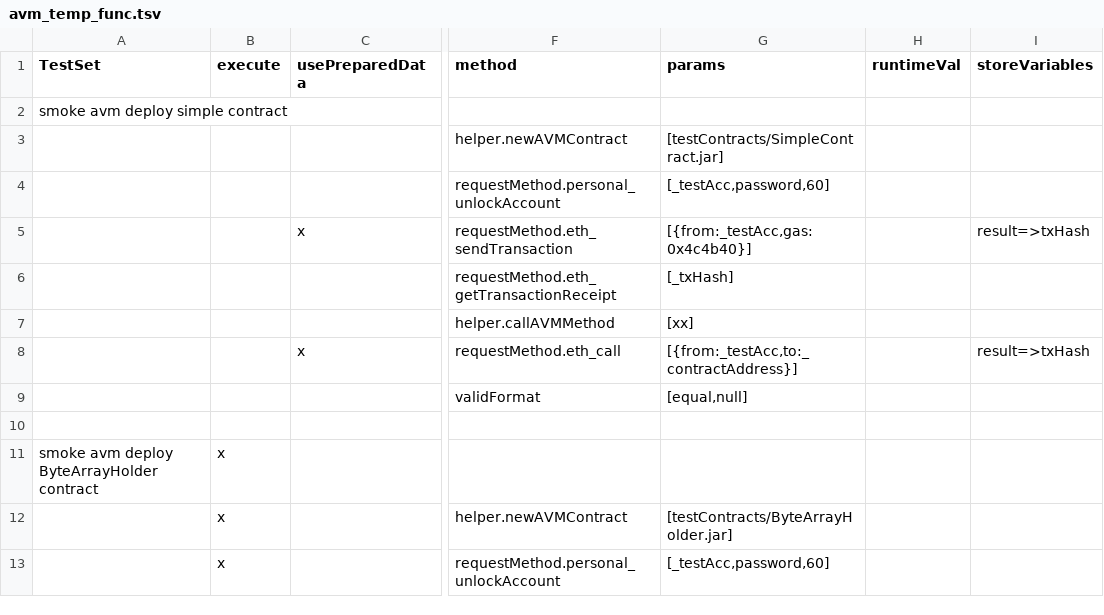
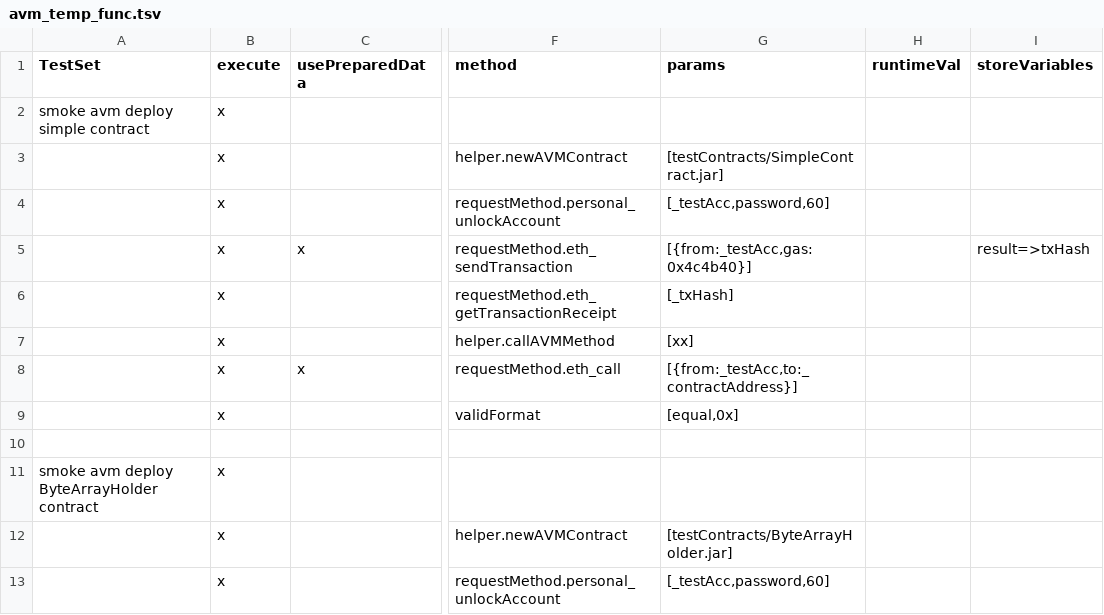
Before and after one commit to makkii-dev/qa-rpc, a TSV file: test_cases/avm_temp_func.tsv, drawn as a sheet; only a part is shown, gaps mark what is left out; the diff covers the shown part only; the diff names each change by its address in the sheet, - before the commit and + after, or states it on an @@ line.

```diff
--- a/test_cases/avm_temp_func.tsv
+++ b/test_cases/avm_temp_func.tsv
-B2:B9 (execute): (empty)
+B2:B9 (execute): x
-I8 (storeVariables): result=>txHash
+I8 (storeVariables): (empty)
-G9 (params): [equal,null]
+G9 (params): [equal,0x]
```
Also changed, not shown: 16 added rows and 24 edited cells elsewhere in this file, 8 other files.
